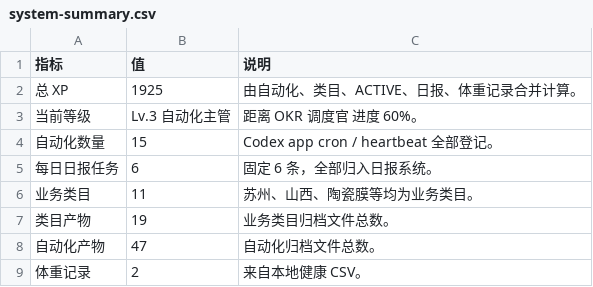
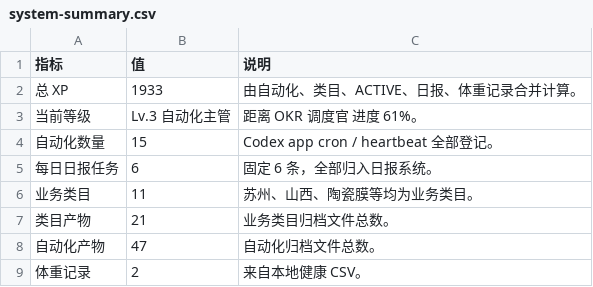
Before and after one commit to schovayang-creator/automation-command-center, a CSV file: data/tables/system-summary.csv, drawn as a sheet.

```diff
--- a/data/tables/system-summary.csv
+++ b/data/tables/system-summary.csv
@@ -1,4 +1,4 @@
 指标,值,说明
-总 XP,1925,由自动化、类目、ACTIVE、日报、体重记录合并计算。
-当前等级,Lv.3 自动化主管,距离 OKR 调度官 进度 60%。
+总 XP,1933,由自动化、类目、ACTIVE、日报、体重记录合并计算。
+当前等级,Lv.3 自动化主管,距离 OKR 调度官 进度 61%。
 自动化数量,15,Codex app cron / heartbeat 全部登记。
@@ -6,3 +6,3 @@
 业务类目,11,苏州、山西、陶瓷膜等均为业务类目。
-类目产物,19,业务类目归档文件总数。
+类目产物,21,业务类目归档文件总数。
 自动化产物,47,自动化归档文件总数。
```
Also changed, not shown: data/tables/module-ledger.csv, 40 other files.
